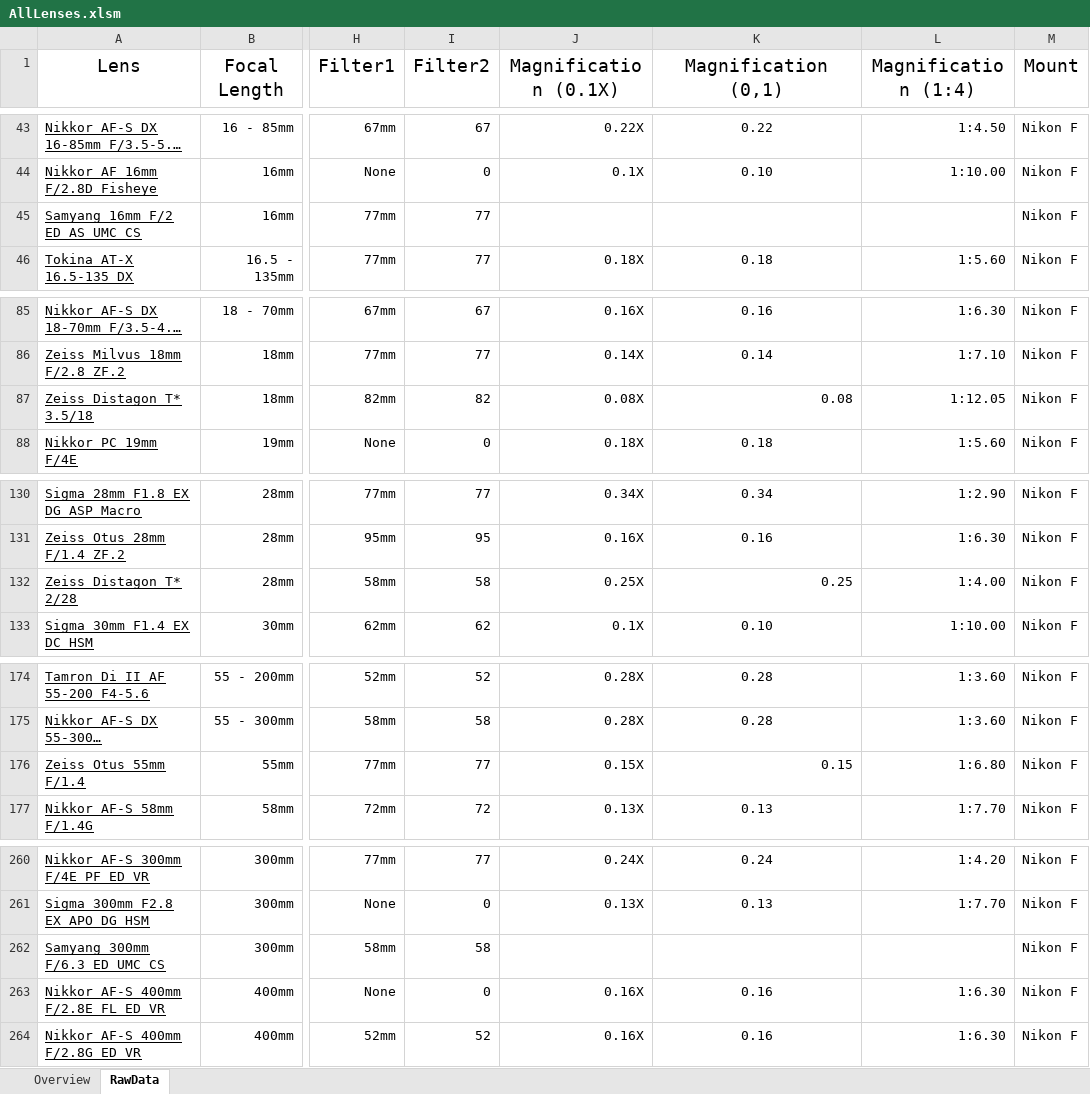
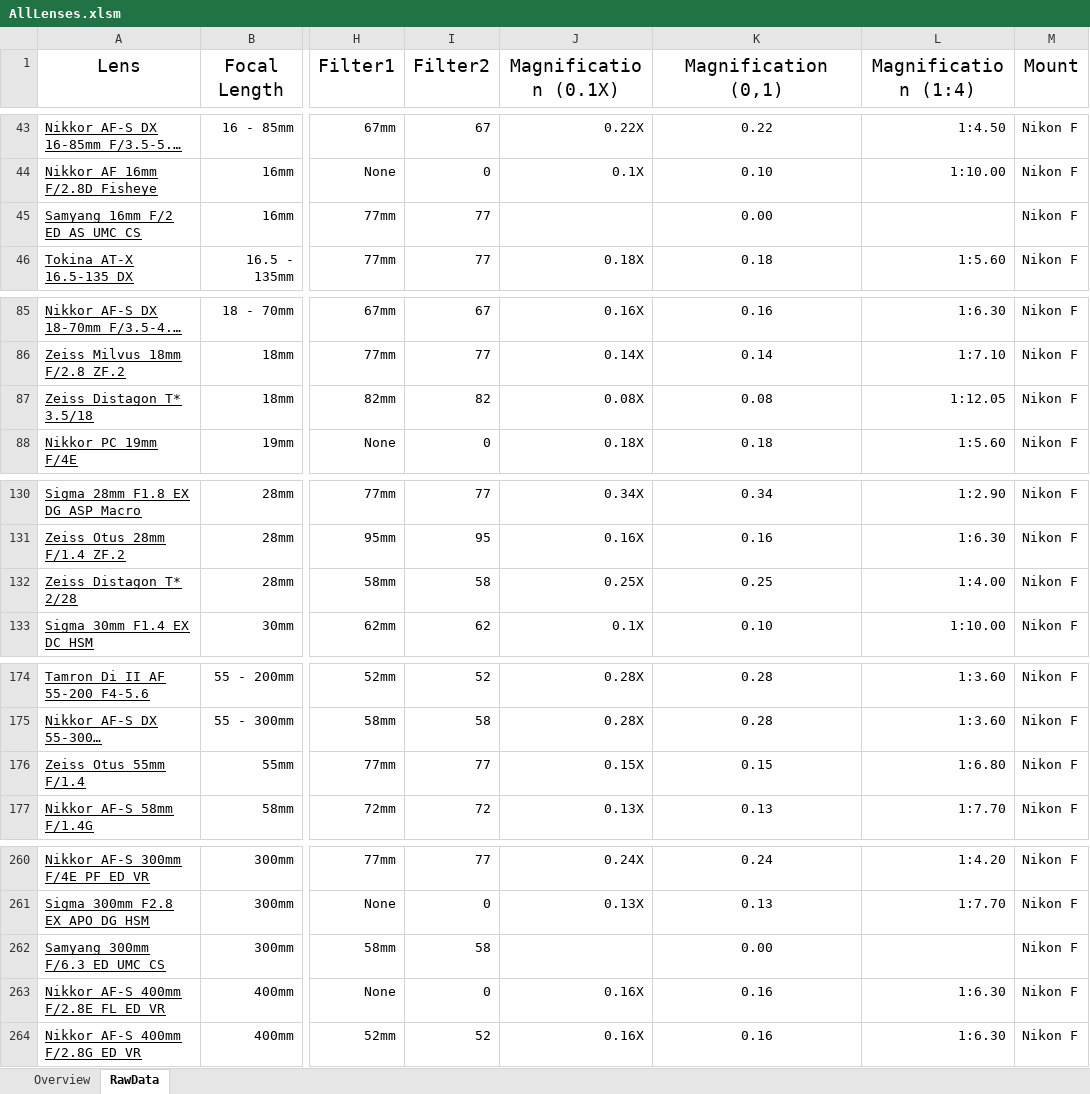
Before and after one commit to HansZimmer5000/LensComparison, an Excel workbook: AllLenses.xlsm, sheet RawData, drawn as a sheet; only a part is shown, gaps mark what is left out; long unchanged cells end in …; values as stored, in another font and other column widths than the file's, no borders; the diff covers the shown part only; the diff names each change by its address in the sheet, - before the commit and + after, or states it on an @@ line.

Commit message:
updated rawdata column of the magnification2

```diff
--- a/AllLenses.xlsm (sheet RawData)
+++ b/AllLenses.xlsm (sheet RawData)
-K45 (Magnification (0,1)): (empty)
+K45 (Magnification (0,1)): 0.00
-K87 alignment: right
+K87 alignment: center
-K132 alignment: right
+K132 alignment: center
-K176 alignment: right
+K176 alignment: center
-K262 (Magnification (0,1)): (empty)
+K262 (Magnification (0,1)): 0.00
```
Also changed, not shown: 26 edited cells and cell formats elsewhere in this sheet, sheet Overview, formulas that keep their value.
